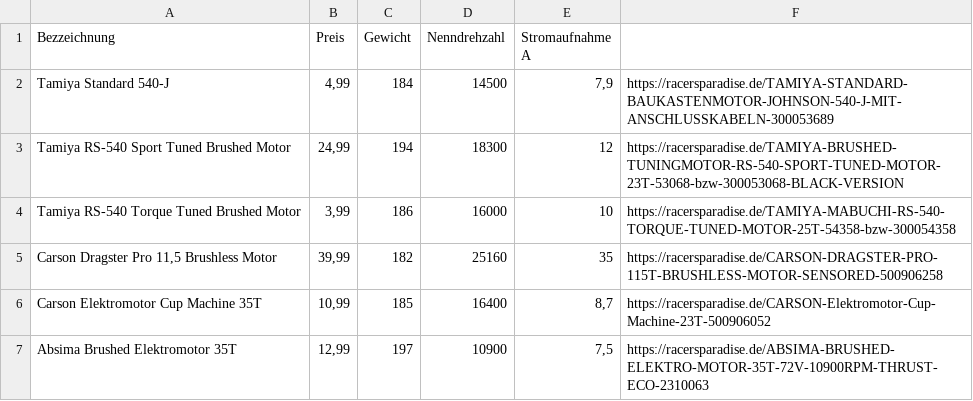
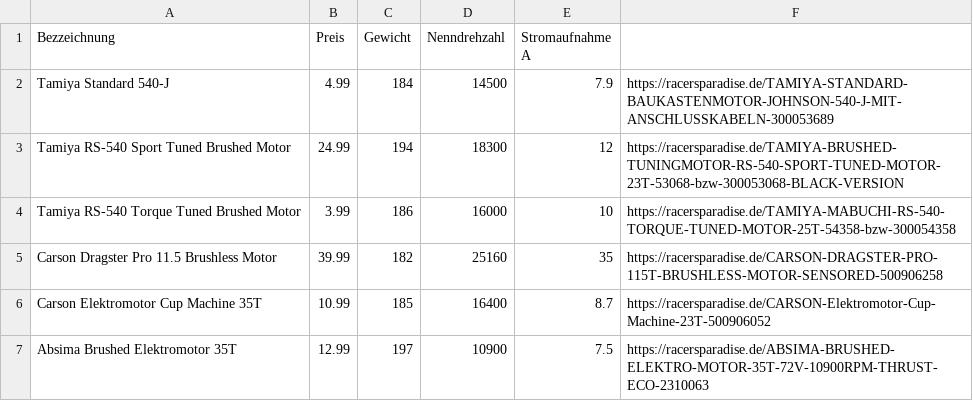
Before and after one commit to KalDoe02/Konfigurator, a CSV file: Klassenbibliothek/Database/Database Motor.csv, drawn as a sheet.

```diff
--- a/Klassenbibliothek/Database/Database Motor.csv
+++ b/Klassenbibliothek/Database/Database Motor.csv
@@ -1,7 +1,7 @@
 Bezzeichnung;Preis;Gewicht;Nenndrehzahl;Stromaufnahme A;
-Tamiya Standard 540-J;4,99;184;14500;7,9;https://racersparadise.de/TAMIYA-STANDARD-BAUKASTENMOTOR-JOHNSON-540-J-MIT-ANSCHLUSSKABELN-300053689
-Tamiya RS-540 Sport Tuned Brushed Motor;24,99;194;18300;12;https://racersparadise.de/TAMIYA-BRUSHED-TUNINGMOTOR-RS-540-SPORT-TUNED-MOTOR-23T-53068-bzw-300053068-BLACK-VERSION
-Tamiya RS-540 Torque Tuned Brushed Motor;3,99;186;16000;10;https://racersparadise.de/TAMIYA-MABUCHI-RS-540-TORQUE-TUNED-MOTOR-25T-54358-bzw-300054358
-Carson Dragster Pro 11,5 Brushless Motor;39,99;182;25160;35;https://racersparadise.de/CARSON-DRAGSTER-PRO-115T-BRUSHLESS-MOTOR-SENSORED-500906258
-Carson Elektromotor Cup Machine 35T;10,99;185;16400;8,7;https://racersparadise.de/CARSON-Elektromotor-Cup-Machine-23T-500906052
-Absima Brushed Elektromotor  35T;12,99;197;10900;7,5;https://racersparadise.de/ABSIMA-BRUSHED-ELEKTRO-MOTOR-35T-72V-10900RPM-THRUST-ECO-2310063
+Tamiya Standard 540-J;4.99;184;14500;7.9;https://racersparadise.de/TAMIYA-STANDARD-BAUKASTENMOTOR-JOHNSON-540-J-MIT-ANSCHLUSSKABELN-300053689
+Tamiya RS-540 Sport Tuned Brushed Motor;24.99;194;18300;12;https://racersparadise.de/TAMIYA-BRUSHED-TUNINGMOTOR-RS-540-SPORT-TUNED-MOTOR-23T-53068-bzw-300053068-BLACK-VERSION
+Tamiya RS-540 Torque Tuned Brushed Motor;3.99;186;16000;10;https://racersparadise.de/TAMIYA-MABUCHI-RS-540-TORQUE-TUNED-MOTOR-25T-54358-bzw-300054358
+Carson Dragster Pro 11.5 Brushless Motor;39.99;182;25160;35;https://racersparadise.de/CARSON-DRAGSTER-PRO-115T-BRUSHLESS-MOTOR-SENSORED-500906258
+Carson Elektromotor Cup Machine 35T;10.99;185;16400;8.7;https://racersparadise.de/CARSON-Elektromotor-Cup-Machine-23T-500906052
+Absima Brushed Elektromotor  35T;12.99;197;10900;7.5;https://racersparadise.de/ABSIMA-BRUSHED-ELEKTRO-MOTOR-35T-72V-10900RPM-THRUST-ECO-2310063
```
Also changed, not shown: Klassenbibliothek/Database/Database Akku.csv, Klassenbibliothek/Database/Database Controller.csv, 31 other files.
